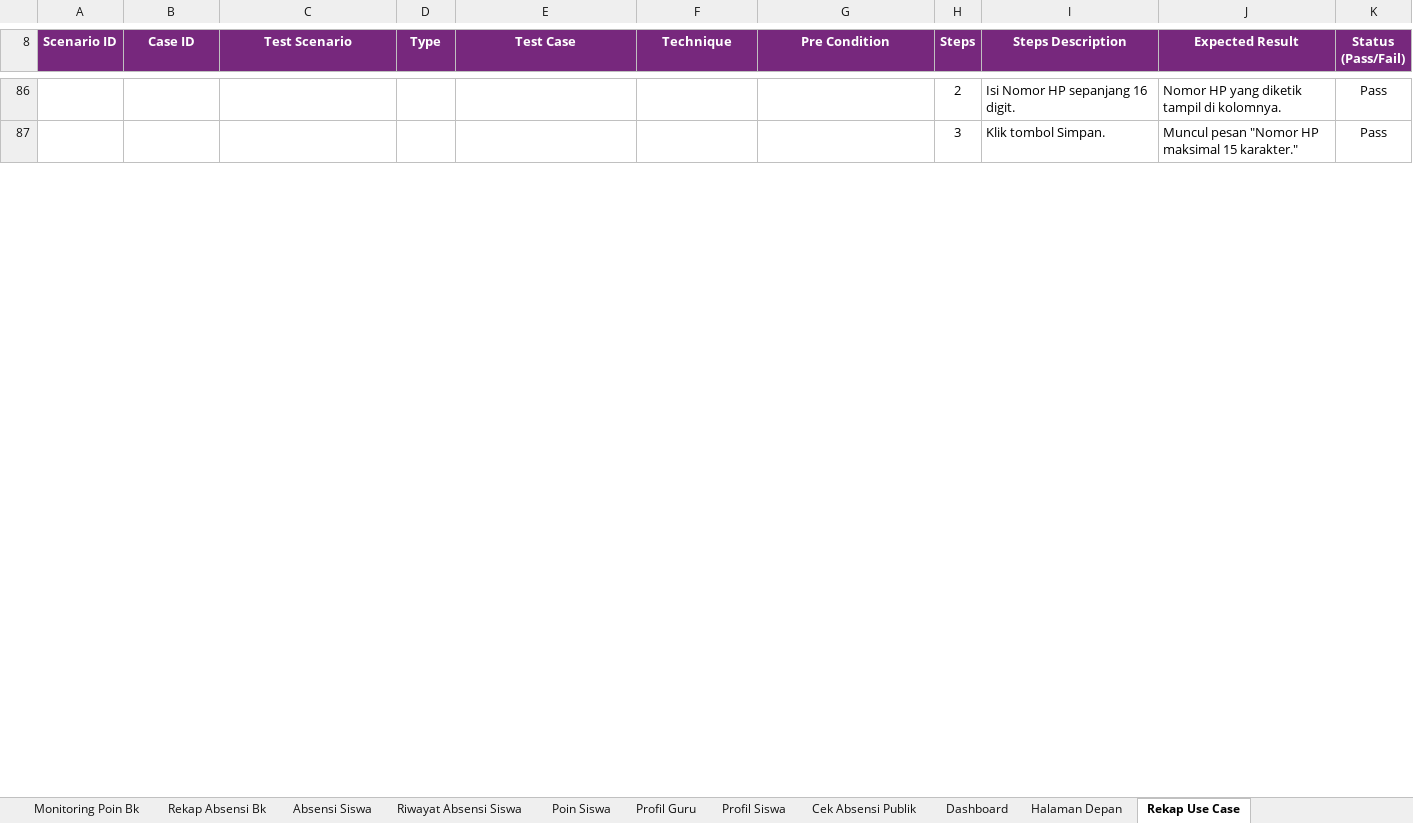
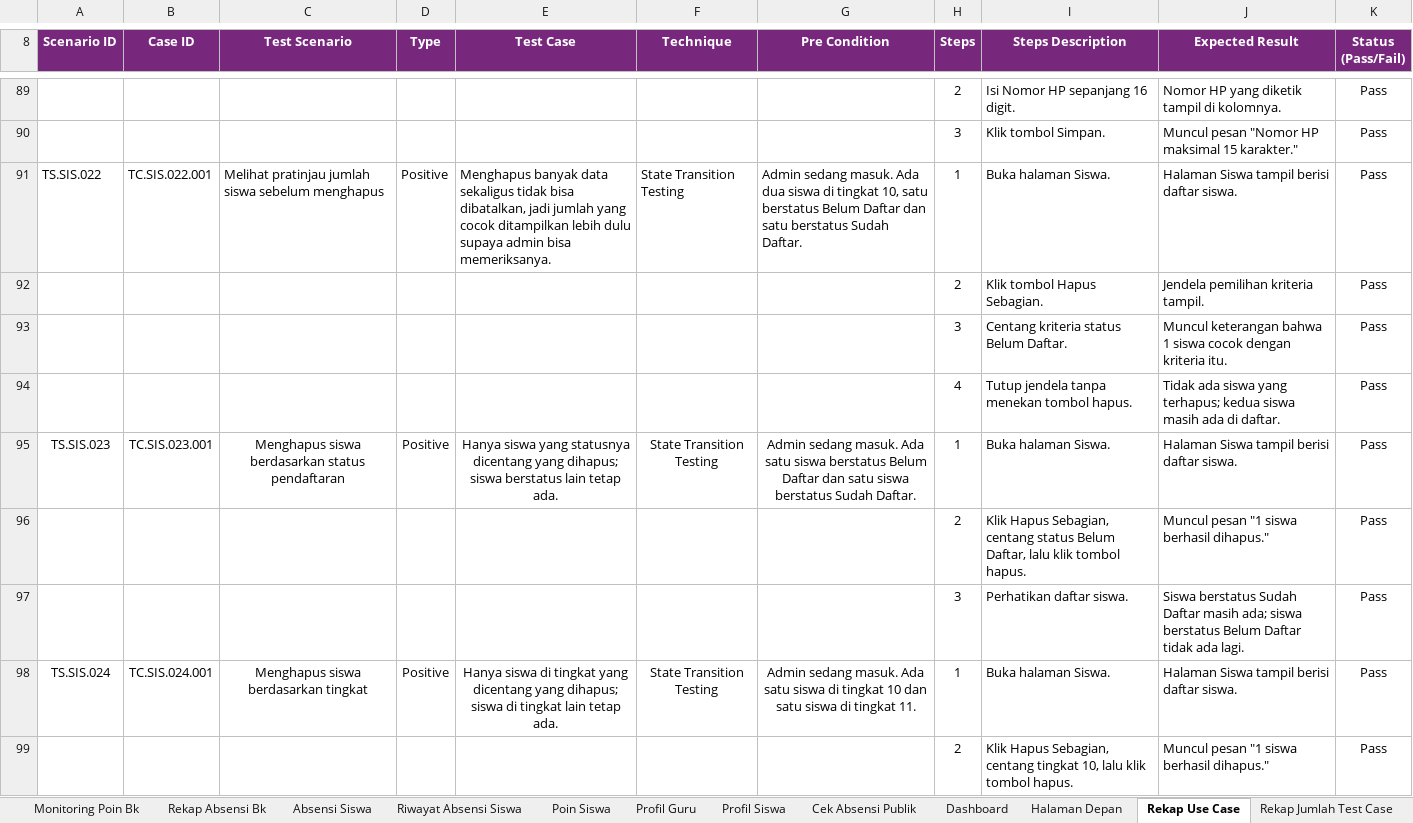
Before and after one commit to mfachriridha/sentriSiswa, an Excel workbook: docs/test_case/Test Case SentriSiswa.xlsx, sheet Rekap Use Case, drawn as a sheet; only a part is shown, gaps mark what is left out; values as stored, in another font and other column widths than the file's, no borders; the diff covers the shown part only; the diff names each change by its address in the sheet, - before the commit and + after, or states it on an @@ line.

```diff
--- a/docs/test_case/Test Case SentriSiswa.xlsx (sheet Rekap Use Case)
+++ b/docs/test_case/Test Case SentriSiswa.xlsx (sheet Rekap Use Case)
+sheet tab: Rekap Jumlah Test Case
+row 91: TS.SIS.022 | TC.SIS.022.001 | Melihat pratinjau jumlah siswa sebelum menghapus | Positive | Menghapus banyak data sekaligus tidak bisa dibatalkan, jadi jumlah yang cocok ditampilkan lebih dulu supaya admin bisa memeriksanya. | State Transition Testing | Admin sedang masuk. Ada dua siswa di tingkat 10, satu berstatus Belum Daftar dan satu berstatus Sudah Daftar. | 1 | Buka halaman Siswa. | Halaman Siswa tampil berisi daftar siswa. | Pass
+row 92:  |  |  |  |  |  |  | 2 | Klik tombol Hapus Sebagian. | Jendela pemilihan kriteria tampil. | Pass
+row 93:  |  |  |  |  |  |  | 3 | Centang kriteria status Belum Daftar. | Muncul keterangan bahwa 1 siswa cocok dengan kriteria itu. | Pass
+row 94:  |  |  |  |  |  |  | 4 | Tutup jendela tanpa menekan tombol hapus. | Tidak ada siswa yang terhapus; kedua siswa masih ada di daftar. | Pass
+row 95: TS.SIS.023 | TC.SIS.023.001 | Menghapus siswa berdasarkan status pendaftaran | Positive | Hanya siswa yang statusnya dicentang yang dihapus; siswa berstatus lain tetap ada. | State Transition Testing | Admin sedang masuk. Ada satu siswa berstatus Belum Daftar dan satu siswa berstatus Sudah Daftar. | 1 | Buka halaman Siswa. | Halaman Siswa tampil berisi daftar siswa. | Pass
+row 96:  |  |  |  |  |  |  | 2 | Klik Hapus Sebagian, centang status Belum Daftar, lalu klik tombol hapus. | Muncul pesan "1 siswa berhasil dihapus." | Pass
+row 97:  |  |  |  |  |  |  | 3 | Perhatikan daftar siswa. | Siswa berstatus Sudah Daftar masih ada; siswa berstatus Belum Daftar tidak ada lagi. | Pass
+row 98: TS.SIS.024 | TC.SIS.024.001 | Menghapus siswa berdasarkan tingkat | Positive | Hanya siswa di tingkat yang dicentang yang dihapus; siswa di tingkat lain tetap ada. | State Transition Testing | Admin sedang masuk. Ada satu siswa di tingkat 10 dan satu siswa di tingkat 11. | 1 | Buka halaman Siswa. | Halaman Siswa tampil berisi daftar siswa. | Pass
+row 99:  |  |  |  |  |  |  | 2 | Klik Hapus Sebagian, centang tingkat 10, lalu klik tombol hapus. | Muncul pesan "1 siswa berhasil dihapus." | Pass
```
Also changed, not shown: 41 added rows, 33 edited cells and merged cells elsewhere in this sheet, sheet Siswa, sheet Guru, sheet Kelas, sheet WhatsApp API, sheet Profil Siswa, sheet Import Guru, 4 more sheets, other sheet tabs, 7 other files.
